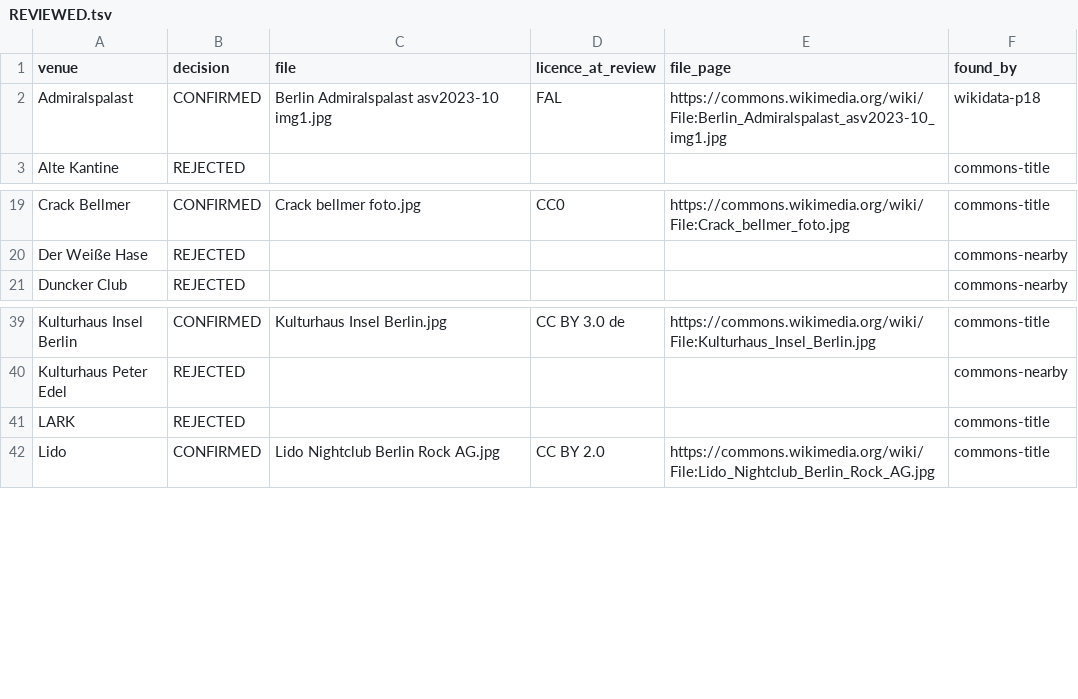
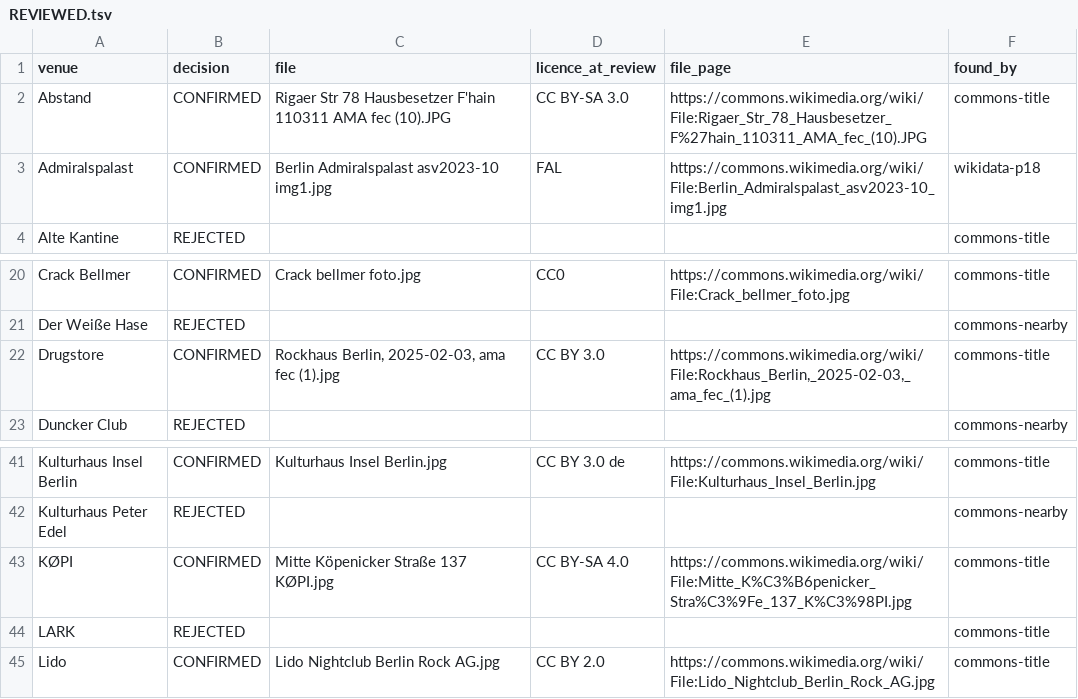
Before and after one commit to enorm-labs/event-junkie, a TSV file: docs/venue-images/REVIEWED.tsv, drawn as a sheet; only a part is shown, gaps mark what is left out; the diff names each change by its address in the sheet, - before the commit and + after, or states it on an @@ line.

```diff
--- a/docs/venue-images/REVIEWED.tsv
+++ b/docs/venue-images/REVIEWED.tsv
+row 2: Abstand | CONFIRMED | Rigaer Str 78 Hausbesetzer F'hain 110311 AMA fec (10).JPG | CC BY-SA 3.0 | https://commons.wikimedia.org/wiki/File:Rigaer_Str_78_Hausbesetzer_F%27hain_110311_AMA_fec_(10).JPG | commons-title
+row 22: Drugstore | CONFIRMED | Rockhaus Berlin, 2025-02-03, ama fec (1).jpg | CC BY 3.0 | https://commons.wikimedia.org/wiki/File:Rockhaus_Berlin,_2025-02-03,_ama_fec_(1).jpg | commons-title
+row 43: KØPI | CONFIRMED | Mitte Köpenicker Straße 137 KØPI.jpg | CC BY-SA 4.0 | https://commons.wikimedia.org/wiki/File:Mitte_K%C3%B6penicker_Stra%C3%9Fe_137_K%C3%98PI.jpg | commons-title
```
Also changed, not shown: 25 other files.
